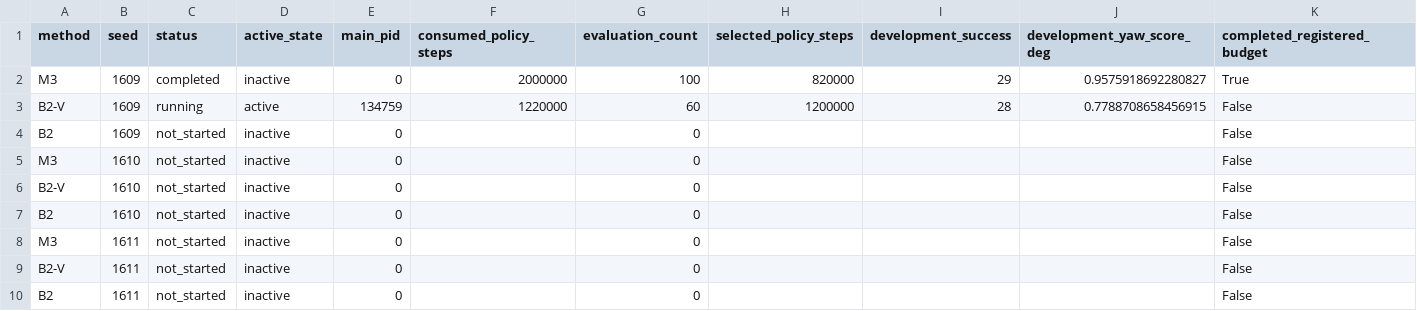
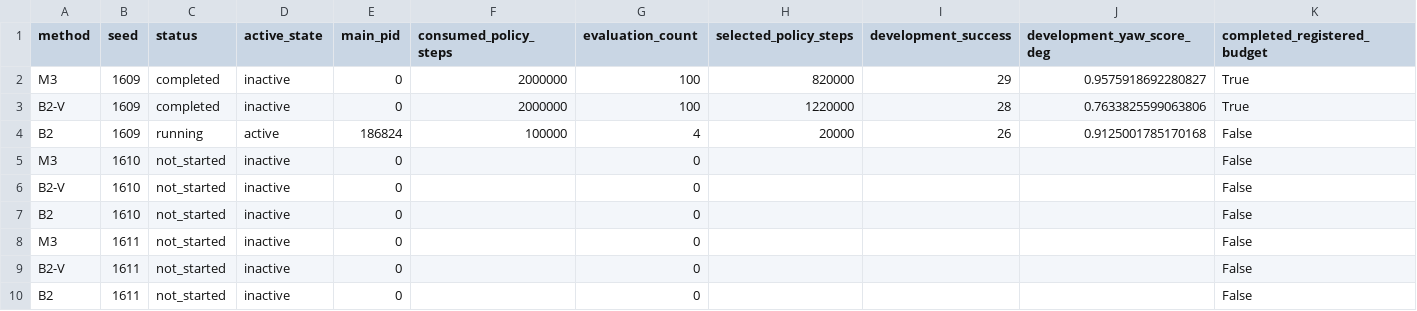
Before and after one commit to w1731331226-code/wheel_leg_robot_work, a CSV file: wheelleg_warp/results/registered_gpu_pilots_20261003/registered_results.csv, drawn as a sheet; only a part is shown; removed rows and columns are numbered as before the commit, all else as after; rows hold the shown columns only; the diff names each change by its address in the sheet, - before the commit and + after, or states it on an @@ line.

```diff
--- a/wheelleg_warp/results/registered_gpu_pilots_20261003/registered_results.csv
+++ b/wheelleg_warp/results/registered_gpu_pilots_20261003/registered_results.csv
-row 3: B2-V | 1609 | running | active | 134759 | 1220000 | 60 | 1200000 | 28 | 0.7788708658456915 | False
+row 3: B2-V | 1609 | completed | inactive | 0 | 2000000 | 100 | 1220000 | 28 | 0.7633825599063806 | True
-C4 (status): not_started
+C4 (status): running
-D4 (active_state): inactive
+D4 (active_state): active
-E4 (main_pid): 0
+E4 (main_pid): 186824
-F4 (consumed_policy_steps): (empty)
+F4 (consumed_policy_steps): 100000
-G4 (evaluation_count): 0
+G4 (evaluation_count): 4
-H4 (selected_policy_steps): (empty)
+H4 (selected_policy_steps): 20000
-I4 (development_success): (empty)
+I4 (development_success): 26
-J4 (development_yaw_score_deg): (empty)
+J4 (development_yaw_score_deg): 0.9125001785170168
```
Also changed, not shown: 19 other files.
